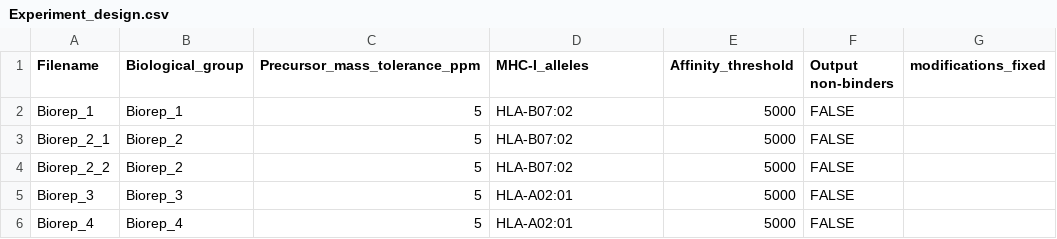
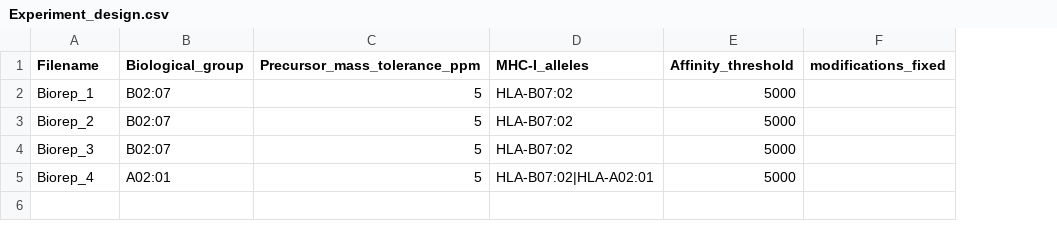
Before and after one commit to QuantSysBio/SPIsnake, a CSV file: data/Experiment_design.csv, drawn as a sheet; removed rows and columns are numbered as before the commit, all else as after; the diff names each change by its address in the sheet, - before the commit and + after, or states it on an @@ line.

```diff
--- a/data/Experiment_design.csv
+++ b/data/Experiment_design.csv
-column F (Output non-binders), rows 2-3: FALSE | FALSE; rows 5-6: FALSE | FALSE
-B2 (Biological_group): Biorep_1
+B2 (Biological_group): B02:07
-A3 (Filename): Biorep_2_1
+A3 (Filename): Biorep_2
-B3 (Biological_group): Biorep_2
+B3 (Biological_group): B02:07
-row 4: Biorep_2_2 | Biorep_2 | 5 | HLA-B07:02 | 5000 | FALSE
-B4 (Biological_group): Biorep_3
+B4 (Biological_group): B02:07
-D4 (MHC-I_alleles): HLA-A02:01
+D4 (MHC-I_alleles): HLA-B07:02
-B5 (Biological_group): Biorep_4
+B5 (Biological_group): A02:01
-D5 (MHC-I_alleles): HLA-A02:01
+D5 (MHC-I_alleles): HLA-B07:02|HLA-A02:01
```
Also changed, not shown: 33 other files.
